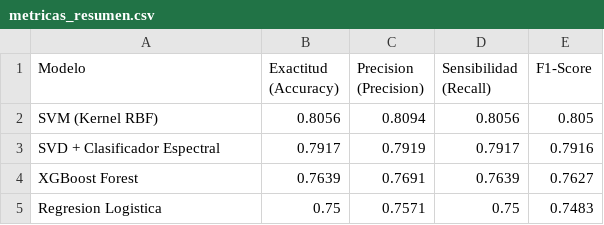
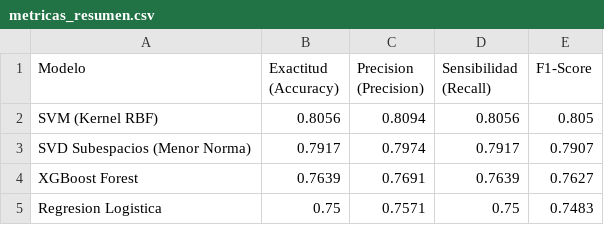
Before and after one commit to carlobeni/Machine-Learning, a CSV file: reports/metricas_resumen.csv, drawn as a sheet.

Commit message:
feat(svd): implementacion formal del clasificador de subespacios SVD por menor norma residual y visualizacion dual Eigen-Gatos vs Eigen-Perros

```diff
--- a/reports/metricas_resumen.csv
+++ b/reports/metricas_resumen.csv
@@ -2,3 +2,3 @@ Modelo,Exactitud (Accuracy),Precision (Precision),Sensibilidad (Recall),F1-Score
 SVM (Kernel RBF),0.8056,0.8094,0.8056,0.805
-SVD + Clasificador Espectral,0.7917,0.7919,0.7917,0.7916
+SVD Subespacios (Menor Norma),0.7917,0.7974,0.7917,0.7907
 XGBoost Forest,0.7639,0.7691,0.7639,0.7627
```
Also changed, not shown: 6 other files.
